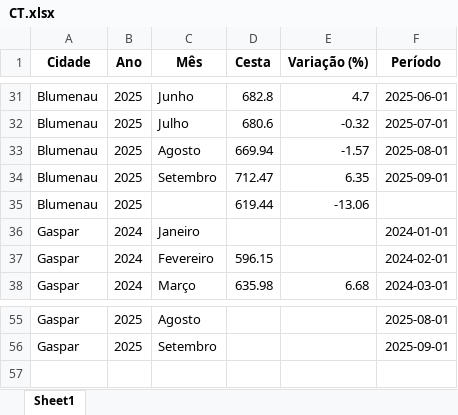
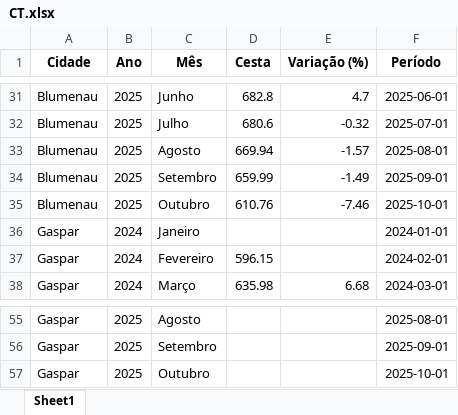
Before and after one commit to bttomio/CidadaniaFinanceira, an Excel workbook: CT.xlsx, sheet Sheet1, drawn as a sheet; only a part is shown, gaps mark what is left out; values as stored, in another font and other column widths than the file's, no borders; the diff names each change by its address in the sheet, - before the commit and + after, or states it on an @@ line.

```diff
--- a/CT.xlsx (sheet Sheet1)
+++ b/CT.xlsx (sheet Sheet1)
-D34 (Cesta): 712.47
+D34 (Cesta): 659.99
-E34 (Variação (%)): 6.35
+E34 (Variação (%)): -1.49
-C35 (Mês): (empty)
+C35 (Mês): Outubro
-D35 (Cesta): 619.44
+D35 (Cesta): 610.76
-E35 (Variação (%)): -13.06
+E35 (Variação (%)): -7.46
-F35 (Período): (empty)
+F35 (Período): 2025-10-01
+row 57: Gaspar | 2025 | Outubro |  |  | 2025-10-01
```
Also changed, not shown: VAR_PROD.xlsx, data/Blumenau/Fevereiro 2025 - Angeloni.xlsx, 8 other files.
